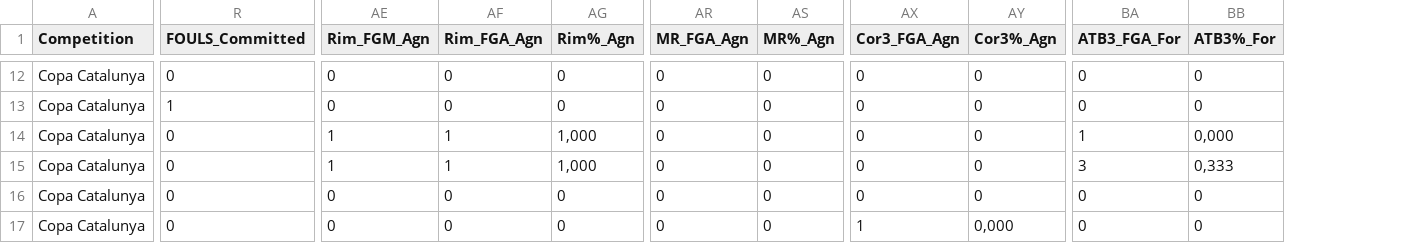
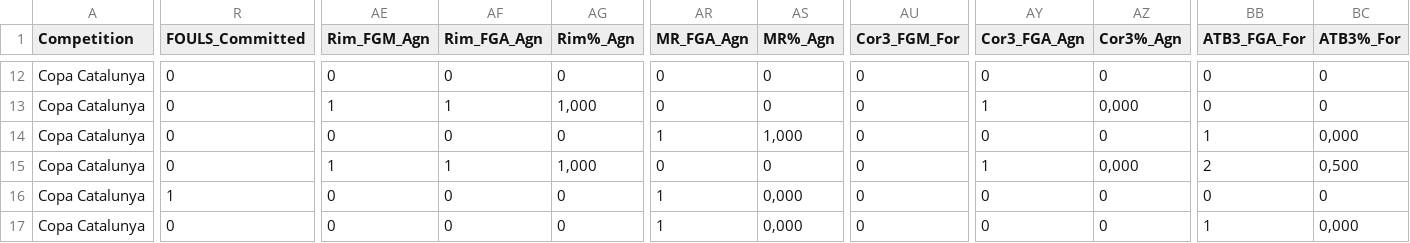
Before and after one commit to jeffreyabbot/copacat_jugadors, a CSV file: data/raw/Copa_Catalunya/2026_10_17_J4_CB_Argentona_Prat_B/CB_Argentona_vs_CB_Prat_B_2026-10-17_Final_Q4_Lineup_5Man_Stats.csv, drawn as a sheet; only a part is shown, gaps mark what is left out; addresses are those after the commit; the diff covers the shown part only; the diff names each change by its address in the sheet, - before the commit and + after, or states it on an @@ line.

```diff
--- a/data/raw/Copa_Catalunya/2026_10_17_J4_CB_Argentona_Prat_B/CB_Argentona_vs_CB_Prat_B_2026-10-17_Final_Q4_Lineup_5Man_Stats.csv
+++ b/data/raw/Copa_Catalunya/2026_10_17_J4_CB_Argentona_Prat_B/CB_Argentona_vs_CB_Prat_B_2026-10-17_Final_Q4_Lineup_5Man_Stats.csv
+column AU (Cor3_FGM_For), rows 12-17: all 0
-R13 (FOULS_Committed): 1
+R13 (FOULS_Committed): 0
-AE13 (Rim_FGM_Agn): 0
+AE13 (Rim_FGM_Agn): 1
-AF13 (Rim_FGA_Agn): 0
+AF13 (Rim_FGA_Agn): 1
-AG13 (Rim%_Agn): 0
+AG13 (Rim%_Agn): 1,000
-AY13 (Cor3_FGA_Agn): 0
+AY13 (Cor3_FGA_Agn): 1
-AZ13 (Cor3%_Agn): 0
+AZ13 (Cor3%_Agn): 0,000
-AE14 (Rim_FGM_Agn): 1
+AE14 (Rim_FGM_Agn): 0
-AF14 (Rim_FGA_Agn): 1
+AF14 (Rim_FGA_Agn): 0
-AG14 (Rim%_Agn): 1,000
+AG14 (Rim%_Agn): 0
-AR14 (MR_FGA_Agn): 0
+AR14 (MR_FGA_Agn): 1
-AS14 (MR%_Agn): 0
+AS14 (MR%_Agn): 1,000
-AY15 (Cor3_FGA_Agn): 0
+AY15 (Cor3_FGA_Agn): 1
-AZ15 (Cor3%_Agn): 0
+AZ15 (Cor3%_Agn): 0,000
-BB15 (ATB3_FGA_For): 3
+BB15 (ATB3_FGA_For): 2
-BC15 (ATB3%_For): 0,333
+BC15 (ATB3%_For): 0,500
-R16 (FOULS_Committed): 0
+R16 (FOULS_Committed): 1
-AR16:AR17 (MR_FGA_Agn): 0
+AR16:AR17 (MR_FGA_Agn): 1
-AS16:AS17 (MR%_Agn): 0
+AS16:AS17 (MR%_Agn): 0,000
-AY17 (Cor3_FGA_Agn): 1
+AY17 (Cor3_FGA_Agn): 0
-AZ17 (Cor3%_Agn): 0,000
+AZ17 (Cor3%_Agn): 0
-BB17 (ATB3_FGA_For): 0
+BB17 (ATB3_FGA_For): 1
-BC17 (ATB3%_For): 0
+BC17 (ATB3%_For): 0,000
```
Also changed, not shown: 95 edited cells elsewhere in this file.
